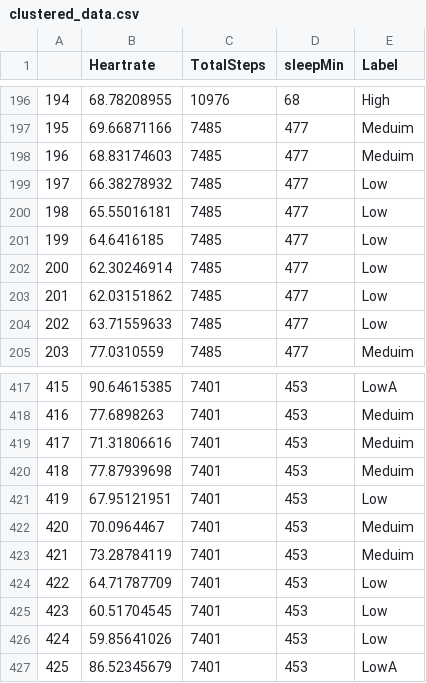
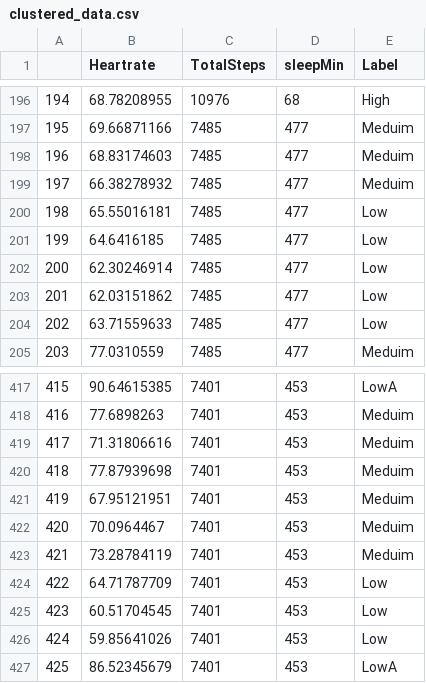
Before and after one commit to RaghadAlshalaan/SereneReport, a CSV file: clustered_data.csv, drawn as a sheet; only a part is shown, gaps mark what is left out.

```diff
--- a/clustered_data.csv
+++ b/clustered_data.csv
@@ -198,3 +198,3 @@
 196,68.83174603,7485,477,Meduim
-197,66.38278932,7485,477,Low
+197,66.38278932,7485,477,Meduim
 198,65.55016181,7485,477,Low
@@ -420,3 +420,3 @@
 418,77.87939698,7401,453,Meduim
-419,67.95121951,7401,453,Low
+419,67.95121951,7401,453,Meduim
 420,70.0964467,7401,453,Meduim
```
Also changed, not shown: 2 other files.
